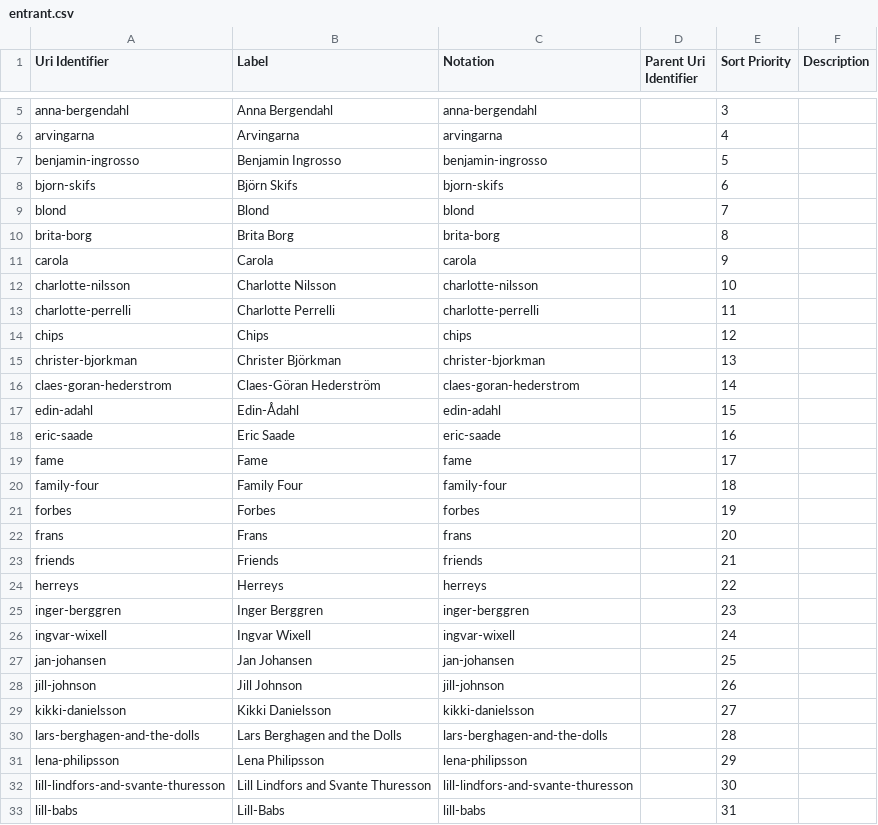
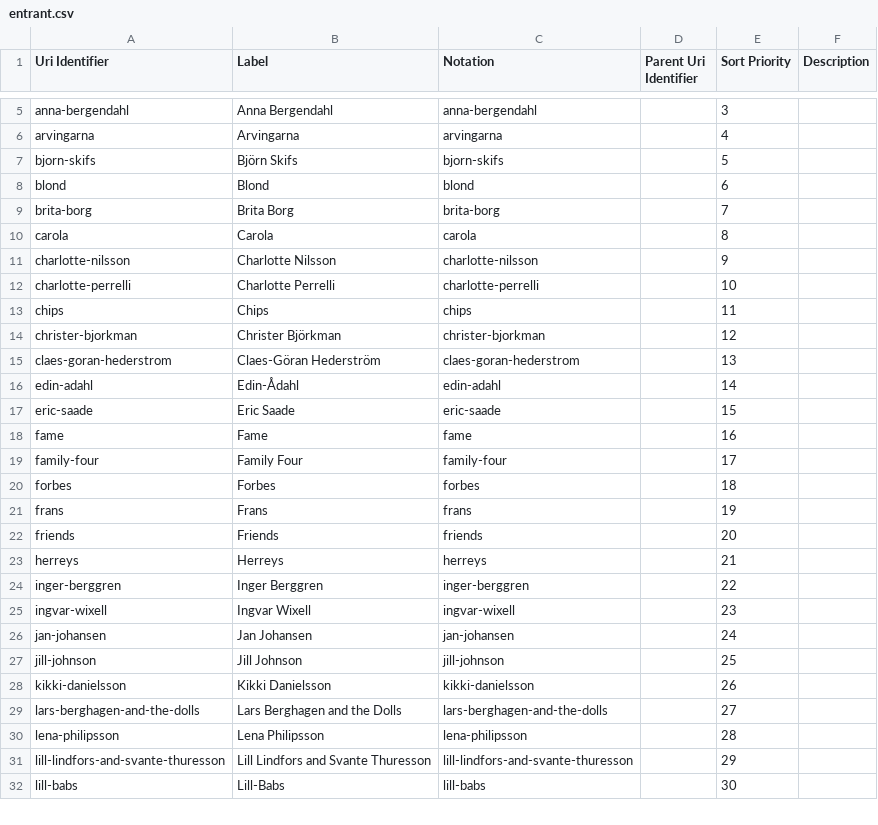
Before and after one commit to GSS-Cogs/csv-to-csvw-action-example, a CSV file: out/csv_with_config/entrant.csv, drawn as a sheet; only a part is shown, gaps mark what is left out; the diff covers the shown part only.

```diff
--- a/out/csv_with_config/entrant.csv
+++ b/out/csv_with_config/entrant.csv
@@ -6,28 +6,27 @@ anna-bergendahl,Anna Bergendahl,anna-bergendahl,,3,
 arvingarna,Arvingarna,arvingarna,,4,
-benjamin-ingrosso,Benjamin Ingrosso,benjamin-ingrosso,,5,
-bjorn-skifs,Björn Skifs,bjorn-skifs,,6,
-blond,Blond,blond,,7,
-brita-borg,Brita Borg,brita-borg,,8,
-carola,Carola,carola,,9,
-charlotte-nilsson,Charlotte Nilsson,charlotte-nilsson,,10,
-charlotte-perrelli,Charlotte Perrelli,charlotte-perrelli,,11,
-chips,Chips,chips,,12,
-christer-bjorkman,Christer Björkman,christer-bjorkman,,13,
-claes-goran-hederstrom,Claes-Göran Hederström,claes-goran-hederstrom,,14,
-edin-adahl,Edin-Ådahl,edin-adahl,,15,
-eric-saade,Eric Saade,eric-saade,,16,
-fame,Fame,fame,,17,
-family-four,Family Four,family-four,,18,
-forbes,Forbes,forbes,,19,
-frans,Frans,frans,,20,
-friends,Friends,friends,,21,
-herreys,Herreys,herreys,,22,
-inger-berggren,Inger Berggren,inger-berggren,,23,
-ingvar-wixell,Ingvar Wixell,ingvar-wixell,,24,
-jan-johansen,Jan Johansen,jan-johansen,,25,
-jill-johnson,Jill Johnson,jill-johnson,,26,
-kikki-danielsson,Kikki Danielsson,kikki-danielsson,,27,
-lars-berghagen-and-the-dolls,Lars Berghagen and the Dolls,lars-berghagen-and-the-dolls,,28,
-lena-philipsson,Lena Philipsson,lena-philipsson,,29,
-lill-lindfors-and-svante-thuresson,Lill Lindfors and Svante Thuresson,lill-lindfors-and-svante-thuresson,,30,
-lill-babs,Lill-Babs,lill-babs,,31,
+bjorn-skifs,Björn Skifs,bjorn-skifs,,5,
+blond,Blond,blond,,6,
+brita-borg,Brita Borg,brita-borg,,7,
+carola,Carola,carola,,8,
+charlotte-nilsson,Charlotte Nilsson,charlotte-nilsson,,9,
+charlotte-perrelli,Charlotte Perrelli,charlotte-perrelli,,10,
+chips,Chips,chips,,11,
+christer-bjorkman,Christer Björkman,christer-bjorkman,,12,
+claes-goran-hederstrom,Claes-Göran Hederström,claes-goran-hederstrom,,13,
+edin-adahl,Edin-Ådahl,edin-adahl,,14,
+eric-saade,Eric Saade,eric-saade,,15,
+fame,Fame,fame,,16,
+family-four,Family Four,family-four,,17,
+forbes,Forbes,forbes,,18,
+frans,Frans,frans,,19,
+friends,Friends,friends,,20,
+herreys,Herreys,herreys,,21,
+inger-berggren,Inger Berggren,inger-berggren,,22,
+ingvar-wixell,Ingvar Wixell,ingvar-wixell,,23,
+jan-johansen,Jan Johansen,jan-johansen,,24,
+jill-johnson,Jill Johnson,jill-johnson,,25,
+kikki-danielsson,Kikki Danielsson,kikki-danielsson,,26,
+lars-berghagen-and-the-dolls,Lars Berghagen and the Dolls,lars-berghagen-and-the-dolls,,27,
+lena-philipsson,Lena Philipsson,lena-philipsson,,28,
+lill-lindfors-and-svante-thuresson,Lill Lindfors and Svante Thuresson,lill-lindfors-and-svante-thuresson,,29,
+lill-babs,Lill-Babs,lill-babs,,30,
```
Also changed, not shown: 21 edited cells elsewhere in this file, out/csv_with_config/csv-with-config.csv, out/csv_with_config/song.csv, 12 other files.
